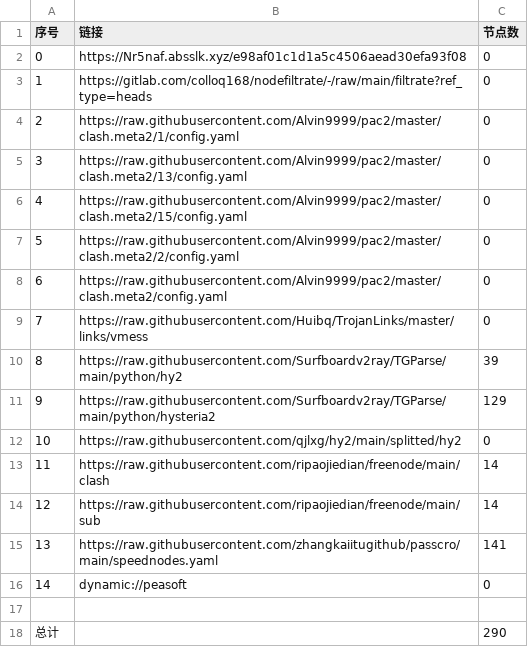
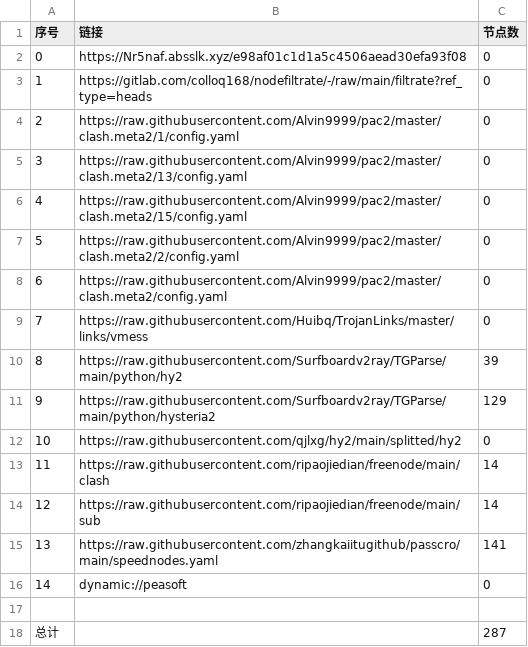
Before and after one commit to andlu155/AutoMergePublicNodes, a CSV file: list_result.csv, drawn as a sheet.

```diff
--- a/list_result.csv
+++ b/list_result.csv
@@ -17,2 +17,2 @@
 
-总计,,290
+总计,,287
```
Also changed, not shown: 16 other files.
